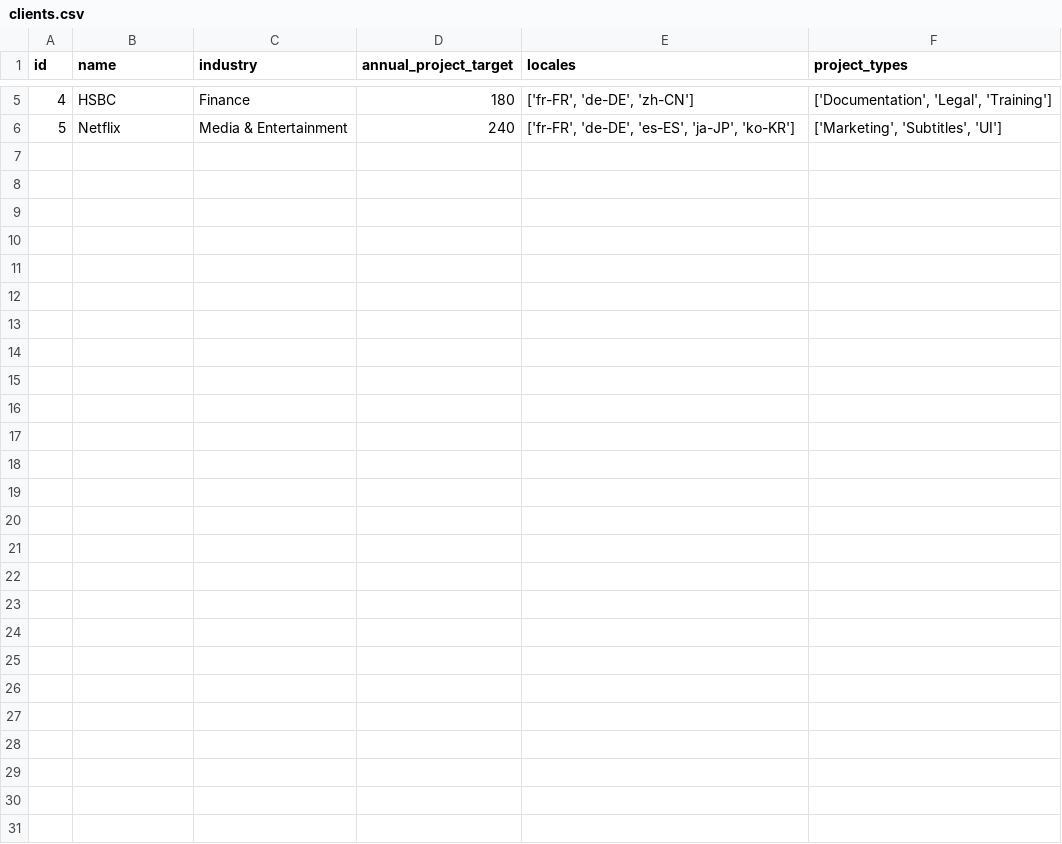
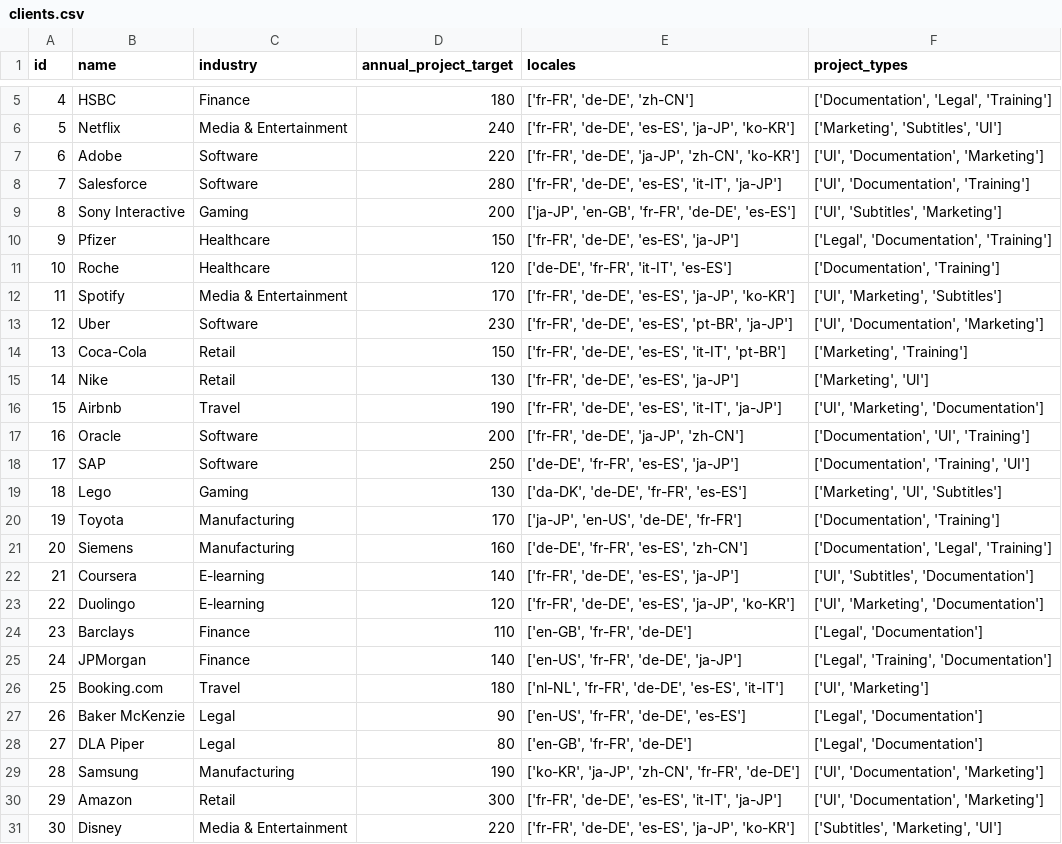
Before and after one commit to hannahhh26/localization-project-analytics, a CSV file: data/generated/clients.csv, drawn as a sheet; only a part is shown, gaps mark what is left out.

```diff
--- a/data/generated/clients.csv
+++ b/data/generated/clients.csv
@@ -6 +6,26 @@ id,name,industry,annual_project_target,locales,project_types
 5,Netflix,Media & Entertainment,240,"['fr-FR', 'de-DE', 'es-ES', 'ja-JP', 'ko-KR']","['Marketing', 'Subtitles', 'UI']"
+6,Adobe,Software,220,"['fr-FR', 'de-DE', 'ja-JP', 'zh-CN', 'ko-KR']","['UI', 'Documentation', 'Marketing']"
+7,Salesforce,Software,280,"['fr-FR', 'de-DE', 'es-ES', 'it-IT', 'ja-JP']","['UI', 'Documentation', 'Training']"
+8,Sony Interactive,Gaming,200,"['ja-JP', 'en-GB', 'fr-FR', 'de-DE', 'es-ES']","['UI', 'Subtitles', 'Marketing']"
+9,Pfizer,Healthcare,150,"['fr-FR', 'de-DE', 'es-ES', 'ja-JP']","['Legal', 'Documentation', 'Training']"
+10,Roche,Healthcare,120,"['de-DE', 'fr-FR', 'it-IT', 'es-ES']","['Documentation', 'Training']"
+11,Spotify,Media & Entertainment,170,"['fr-FR', 'de-DE', 'es-ES', 'ja-JP', 'ko-KR']","['UI', 'Marketing', 'Subtitles']"
+12,Uber,Software,230,"['fr-FR', 'de-DE', 'es-ES', 'pt-BR', 'ja-JP']","['UI', 'Documentation', 'Marketing']"
+13,Coca-Cola,Retail,150,"['fr-FR', 'de-DE', 'es-ES', 'it-IT', 'pt-BR']","['Marketing', 'Training']"
+14,Nike,Retail,130,"['fr-FR', 'de-DE', 'es-ES', 'ja-JP']","['Marketing', 'UI']"
+15,Airbnb,Travel,190,"['fr-FR', 'de-DE', 'es-ES', 'it-IT', 'ja-JP']","['UI', 'Marketing', 'Documentation']"
+16,Oracle,Software,200,"['fr-FR', 'de-DE', 'ja-JP', 'zh-CN']","['Documentation', 'UI', 'Training']"
+17,SAP,Software,250,"['de-DE', 'fr-FR', 'es-ES', 'ja-JP']","['Documentation', 'Training', 'UI']"
+18,Lego,Gaming,130,"['da-DK', 'de-DE', 'fr-FR', 'es-ES']","['Marketing', 'UI', 'Subtitles']"
+19,Toyota,Manufacturing,170,"['ja-JP', 'en-US', 'de-DE', 'fr-FR']","['Documentation', 'Training']"
+20,Siemens,Manufacturing,160,"['de-DE', 'fr-FR', 'es-ES', 'zh-CN']","['Documentation', 'Legal', 'Training']"
+21,Coursera,E-learning,140,"['fr-FR', 'de-DE', 'es-ES', 'ja-JP']","['UI', 'Subtitles', 'Documentation']"
+22,Duolingo,E-learning,120,"['fr-FR', 'de-DE', 'es-ES', 'ja-JP', 'ko-KR']","['UI', 'Marketing', 'Documentation']"
+23,Barclays,Finance,110,"['en-GB', 'fr-FR', 'de-DE']","['Legal', 'Documentation']"
+24,JPMorgan,Finance,140,"['en-US', 'fr-FR', 'de-DE', 'ja-JP']","['Legal', 'Training', 'Documentation']"
+25,Booking.com,Travel,180,"['nl-NL', 'fr-FR', 'de-DE', 'es-ES', 'it-IT']","['UI', 'Marketing']"
+26,Baker McKenzie,Legal,90,"['en-US', 'fr-FR', 'de-DE', 'es-ES']","['Legal', 'Documentation']"
+27,DLA Piper,Legal,80,"['en-GB', 'fr-FR', 'de-DE']","['Legal', 'Documentation']"
+28,Samsung,Manufacturing,190,"['ko-KR', 'ja-JP', 'zh-CN', 'fr-FR', 'de-DE']","['UI', 'Documentation', 'Marketing']"
+29,Amazon,Retail,300,"['fr-FR', 'de-DE', 'es-ES', 'it-IT', 'ja-JP']","['UI', 'Documentation', 'Marketing']"
+30,Disney,Media & Entertainment,220,"['fr-FR', 'de-DE', 'es-ES', 'ja-JP', 'ko-KR']","['Subtitles', 'Marketing', 'UI']"
```
Also changed, not shown: data/generated/project_assignments.csv, data/generated/project_locales.csv, 6 other files.
